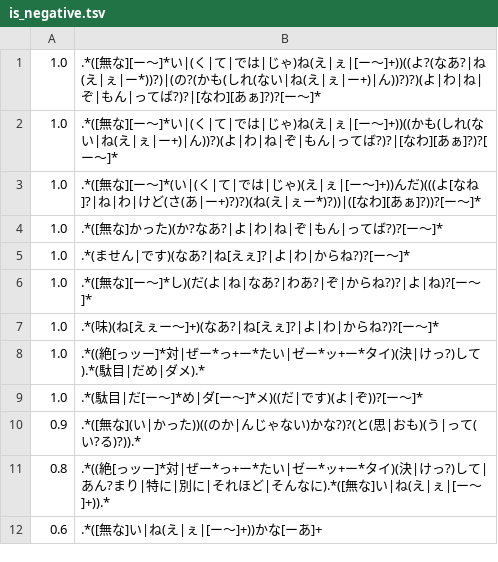
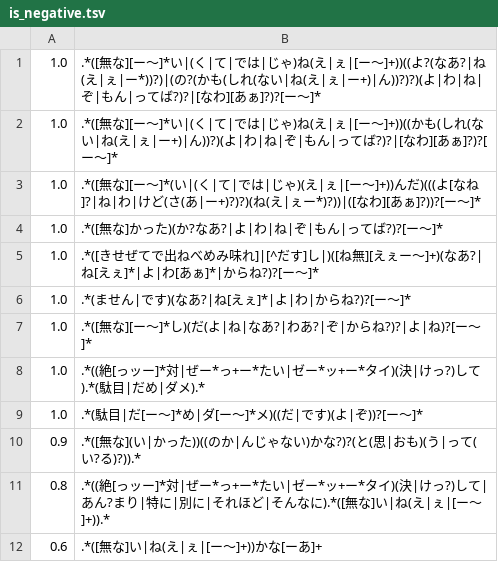
Before and after one commit to tuem/resembla, a TSV file: example/regression/patterns/is_negative.tsv, drawn as a sheet.

Commit message:
add regex patterns

```diff
--- a/example/regression/patterns/is_negative.tsv
+++ b/example/regression/patterns/is_negative.tsv
@@ -4,5 +4,5 @@
 1.0	.*([無な]かった)(か?なあ?|よ|わ|ね|ぞ|もん|ってば?)?[ー〜]*
-1.0	.*(ません|です)(なあ?|ね[えぇ]?|よ|わ|からね?)?[ー〜]*
+1.0	.*([きせぜてで出ねべめみ味れ]|[^だす]し|)([ね無][えぇー〜]+)(なあ?|ね[えぇ]*|よ|わ[あぁ]*|からね?)?[ー〜]*
+1.0	.*(ません|です)(なあ?|ね[えぇ]*|よ|わ|からね?)?[ー〜]*
 1.0	.*([無な][ー〜]*し)(だ(よ|ね|なあ?|わあ?|ぞ|からね?)?|よ|ね)?[ー〜]*
-1.0	.*(味)(ね[えぇー〜]+)(なあ?|ね[えぇ]?|よ|わ|からね?)?[ー〜]*
 1.0	.*((絶[っッー]*対|ぜー*っ+ー*たい|ゼー*ッ+ー*タイ)(決|けっ?)して).*(駄目|だめ|ダメ).*
```
